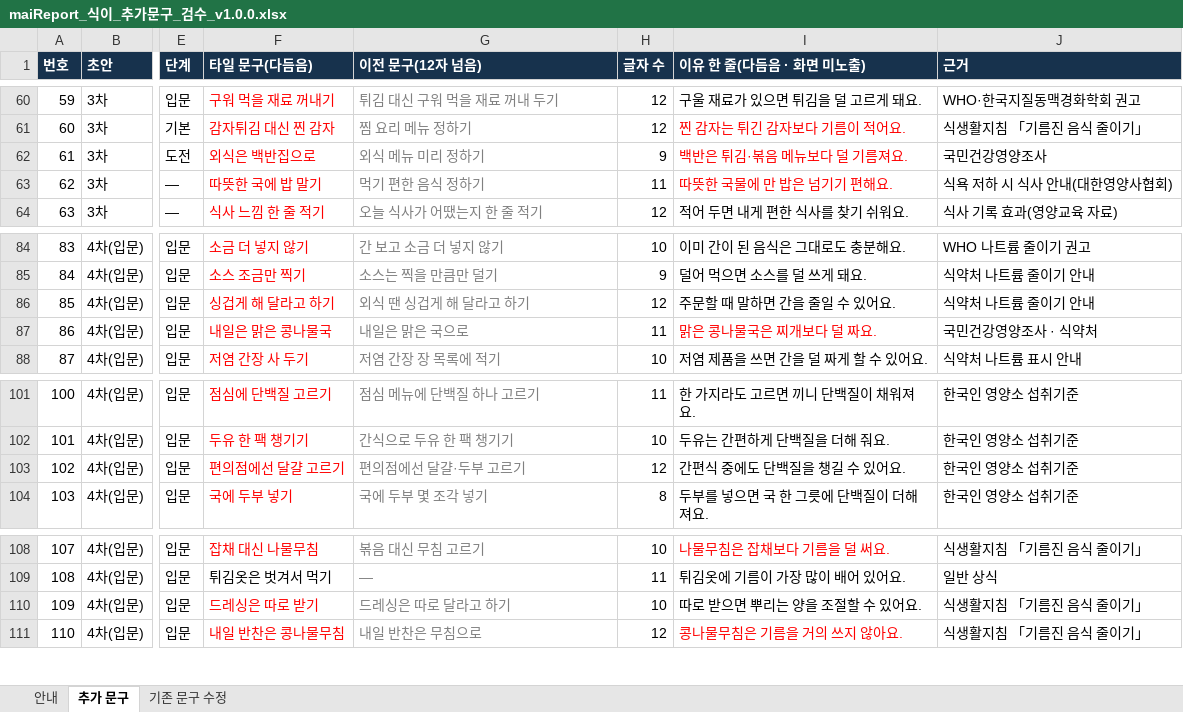
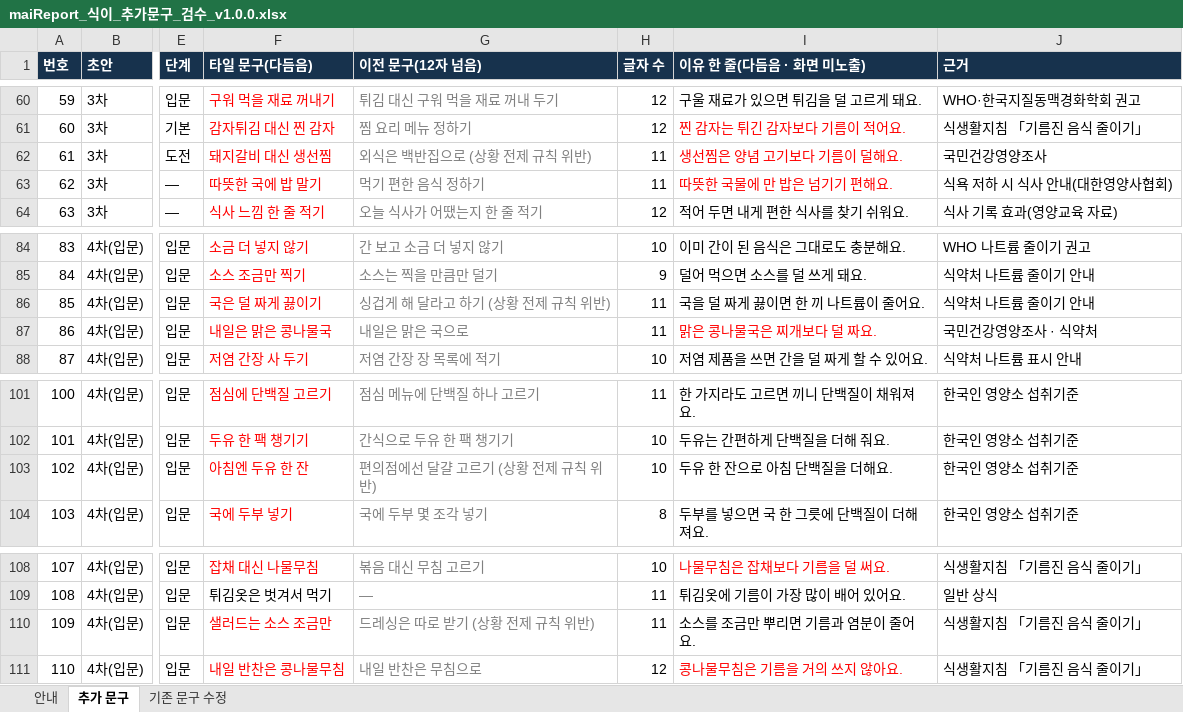
Before and after one commit to srleeinkorea/Project_maiReport, an Excel workbook: outputs/mai-report-policy/식이/maiReport_식이_추가문구_검수_v1.0.0.xlsx, sheet 추가 문구, drawn as a sheet; only a part is shown, gaps mark what is left out; values as stored, in another font and other column widths than the file's, no borders; the diff covers the shown part only; the diff names each change by its address in the sheet, - before the commit and + after, or states it on an @@ line.

```diff
--- a/outputs/mai-report-policy/식이/maiReport_식이_추가문구_검수_v1.0.0.xlsx (sheet 추가 문구)
+++ b/outputs/mai-report-policy/식이/maiReport_식이_추가문구_검수_v1.0.0.xlsx (sheet 추가 문구)
-F62 (타일 문구(다듬음)): 외식은 백반집으로
+F62 (타일 문구(다듬음)): 돼지갈비 대신 생선찜
-G62 (이전 문구(12자 넘음)): 외식 메뉴 미리 정하기
+G62 (이전 문구(12자 넘음)): 외식은 백반집으로 (상황 전제 규칙 위반)
-H62 (글자 수): 9
+H62 (글자 수): 11
-I62 (이유 한 줄(다듬음 · 화면 미노출)): 백반은 튀김·볶음 메뉴보다 덜 기름져요.
+I62 (이유 한 줄(다듬음 · 화면 미노출)): 생선찜은 양념 고기보다 기름이 덜해요.
-F86 (타일 문구(다듬음)): 싱겁게 해 달라고 하기
+F86 (타일 문구(다듬음)): 국은 덜 짜게 끓이기
-G86 (이전 문구(12자 넘음)): 외식 땐 싱겁게 해 달라고 하기
+G86 (이전 문구(12자 넘음)): 싱겁게 해 달라고 하기 (상황 전제 규칙 위반)
-H86 (글자 수): 12
+H86 (글자 수): 11
-I86 (이유 한 줄(다듬음 · 화면 미노출)): 주문할 때 말하면 간을 줄일 수 있어요.
+I86 (이유 한 줄(다듬음 · 화면 미노출)): 국을 덜 짜게 끓이면 한 끼 나트륨이 줄어요.
-F103 (타일 문구(다듬음)): 편의점에선 달걀 고르기
+F103 (타일 문구(다듬음)): 아침엔 두유 한 잔
-G103 (이전 문구(12자 넘음)): 편의점에선 달걀·두부 고르기
+G103 (이전 문구(12자 넘음)): 편의점에선 달걀 고르기 (상황 전제 규칙 위반)
-H103 (글자 수): 12
+H103 (글자 수): 10
-I103 (이유 한 줄(다듬음 · 화면 미노출)): 간편식 중에도 단백질을 챙길 수 있어요.
+I103 (이유 한 줄(다듬음 · 화면 미노출)): 두유 한 잔으로 아침 단백질을 더해요.
-F110 (타일 문구(다듬음)): 드레싱은 따로 받기
+F110 (타일 문구(다듬음)): 샐러드는 소스 조금만
-G110 (이전 문구(12자 넘음)): 드레싱은 따로 달라고 하기
+G110 (이전 문구(12자 넘음)): 드레싱은 따로 받기 (상황 전제 규칙 위반)
-H110 (글자 수): 10
+H110 (글자 수): 11
-I110 (이유 한 줄(다듬음 · 화면 미노출)): 따로 받으면 뿌리는 양을 조절할 수 있어요.
+I110 (이유 한 줄(다듬음 · 화면 미노출)): 소스를 조금만 뿌리면 기름과 염분이 줄어요.
```
Also changed, not shown: 36 added rows elsewhere in this sheet, sheet 안내.
